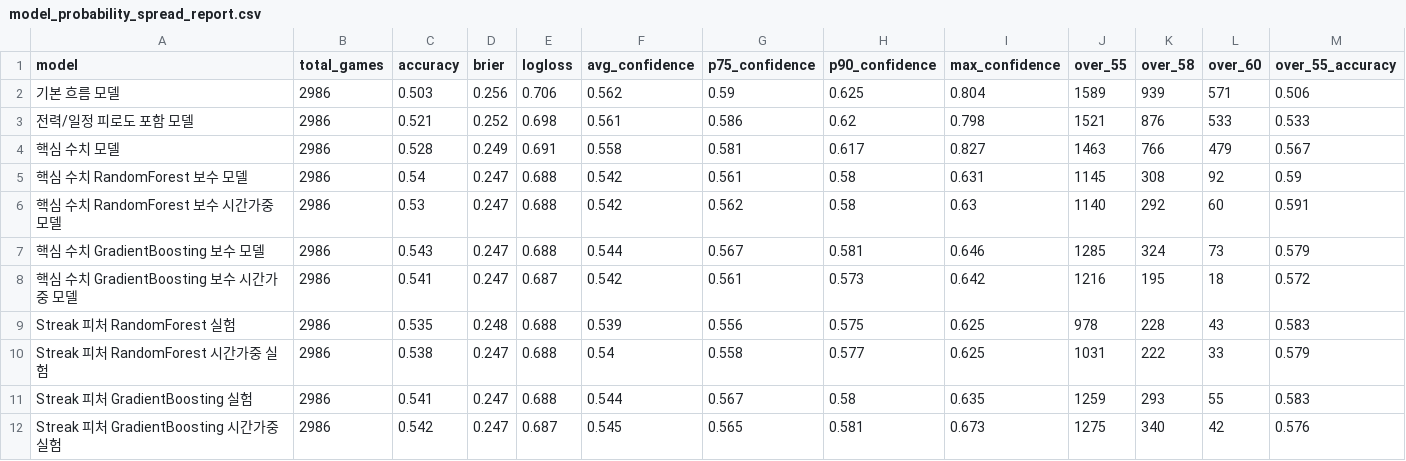
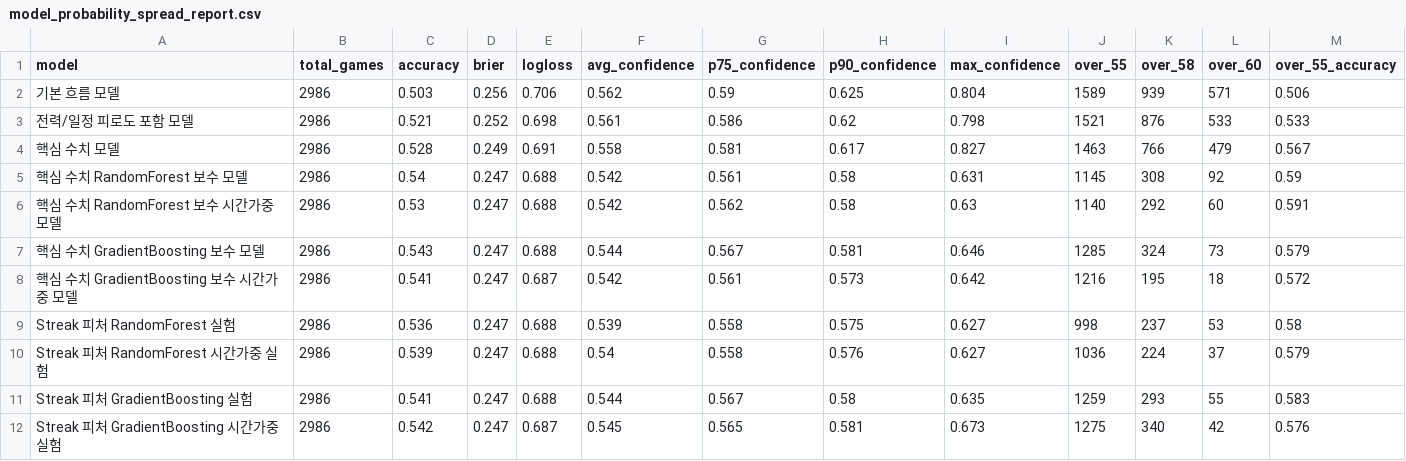
Before and after one commit to SaRangWOO/sports_analytics, a CSV file: kbo_analytics/modeling/results/model_probability_spread_report.csv, drawn as a sheet; only a part is shown.

```diff
--- a/kbo_analytics/modeling/results/model_probability_spread_report.csv
+++ b/kbo_analytics/modeling/results/model_probability_spread_report.csv
@@ -8,4 +8,4 @@
 핵심 수치 GradientBoosting 보수 시간가중 모델,2986,0.541,0.247,0.687,0.542,0.561,0.573,0.642,1216,195,18,0.572
-Streak 피처 RandomForest 실험,2986,0.535,0.248,0.688,0.539,0.556,0.575,0.625,978,228,43,0.583
-Streak 피처 RandomForest 시간가중 실험,2986,0.538,0.247,0.688,0.54,0.558,0.577,0.625,1031,222,33,0.579
+Streak 피처 RandomForest 실험,2986,0.536,0.247,0.688,0.539,0.558,0.575,0.627,998,237,53,0.58
+Streak 피처 RandomForest 시간가중 실험,2986,0.539,0.247,0.688,0.54,0.558,0.576,0.627,1036,224,37,0.579
 Streak 피처 GradientBoosting 실험,2986,0.541,0.247,0.688,0.544,0.567,0.58,0.635,1259,293,55,0.583
```
Also changed, not shown: kbo_analytics/data/official/pitching_context.csv, kbo_analytics/modeling/results/model_selection_report.csv, 20 other files.
